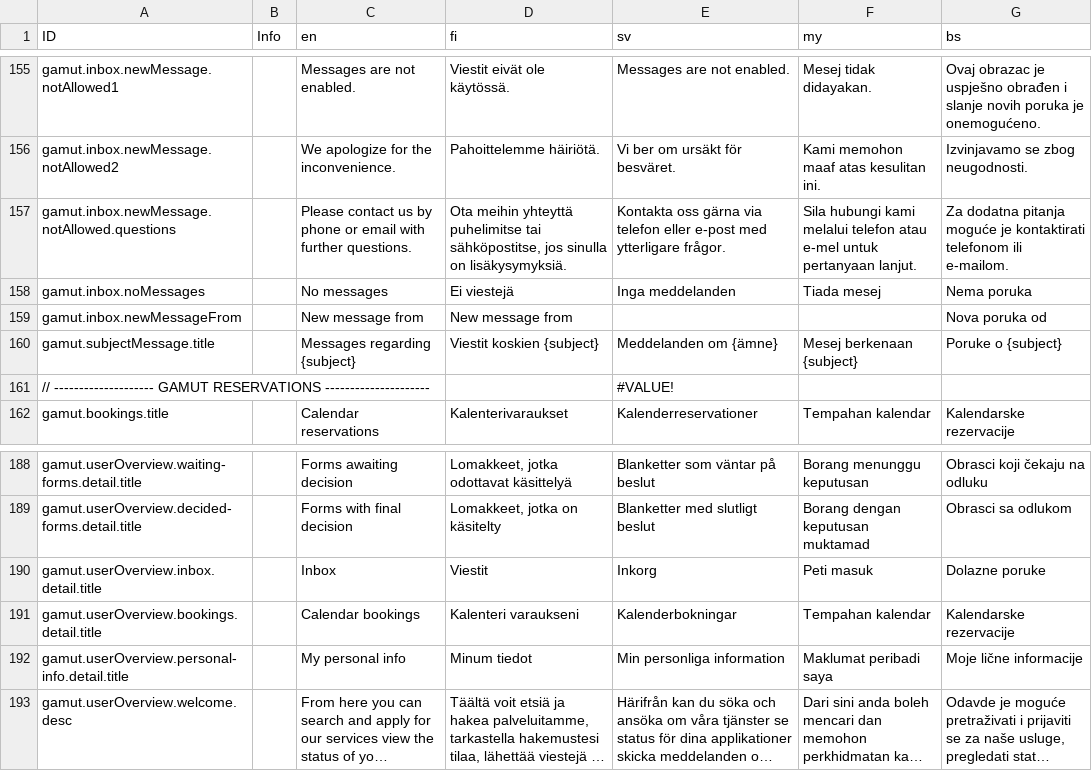
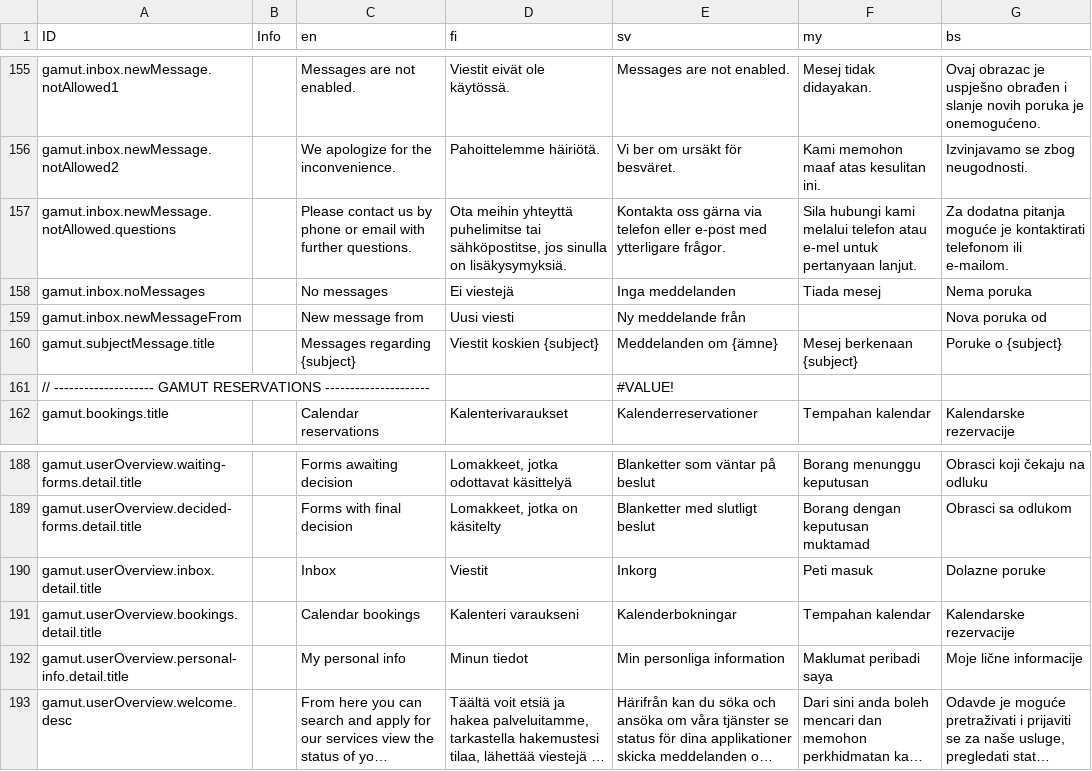
Before and after one commit to digiexpress-io/digiexpress-parent, a CSV file: ts_setup/gamut/intl.csv, drawn as a sheet; only a part is shown, gaps mark what is left out; long unchanged cells end in …; the diff covers the shown part only; the diff names each change by its address in the sheet, - before the commit and + after, or states it on an @@ line.

```diff
--- a/ts_setup/gamut/intl.csv
+++ b/ts_setup/gamut/intl.csv
-D159 (fi): New message from
+D159 (fi): Uusi viesti
-E159 (sv): (empty)
+E159 (sv): Ny meddelande från
-D192 (fi): Minum tiedot
+D192 (fi): Minun tiedot
```
Also changed, not shown: 19 edited cells elsewhere in this file.
